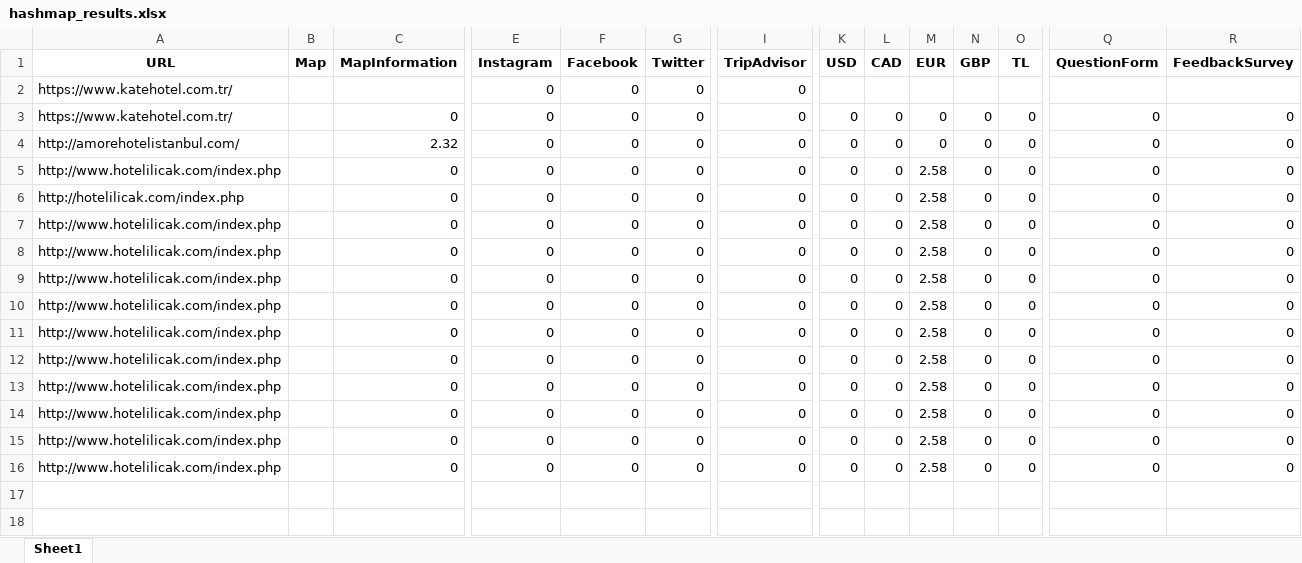
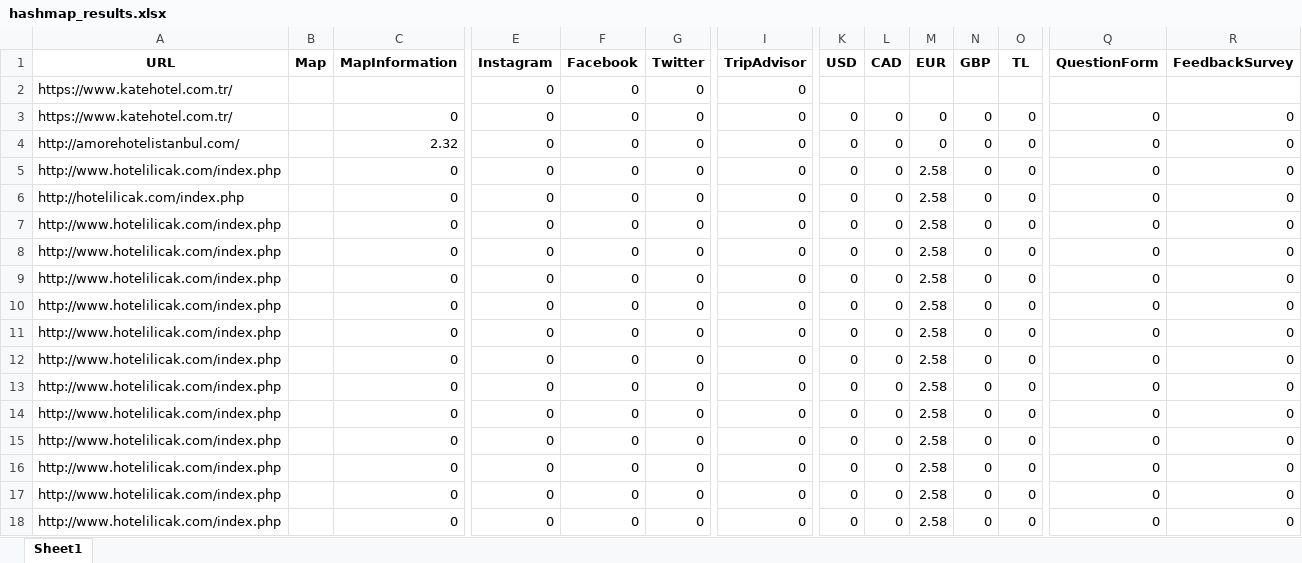
Before and after one commit to irem-dagdeviren/CS402_FinalProject, an Excel workbook: hashmap_results.xlsx, sheet Sheet1, drawn as a sheet; only a part is shown, gaps mark what is left out; values as stored, in another font and other column widths than the file's, no borders; rows hold the shown columns only; the diff names each change by its address in the sheet, - before the commit and + after, or states it on an @@ line.

```diff
--- a/hashmap_results.xlsx (sheet Sheet1)
+++ b/hashmap_results.xlsx (sheet Sheet1)
+row 17: http://www.hotelilicak.com/index.php |  | 0 | 0 | 0 | 0 | 0 | 0 | 0 | 2.58 | 0 | 0 | 0 | 0
+row 18: http://www.hotelilicak.com/index.php |  | 0 | 0 | 0 | 0 | 0 | 0 | 0 | 2.58 | 0 | 0 | 0 | 0
```
Also changed, not shown: 1 other file.
